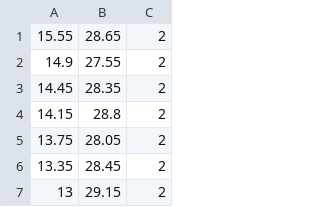
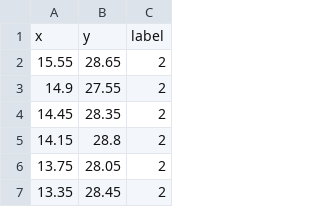
Before and after one commit to PiotrKedra/ClusteringMethods, a CSV file: resources/2d_dataset/aggregation.csv, drawn as a sheet; only a part is shown; the shorter side is filled out with more unchanged rows.

Commit message:
mean shift works (at least for 2 dimensional datasets)

```diff
--- a/resources/2d_dataset/aggregation.csv
+++ b/resources/2d_dataset/aggregation.csv
@@ -1 +1,2 @@
+x,y,label
 15.55,28.65,2
```
Also changed, not shown: resources/2d_dataset/r15.csv, 1 other file.
